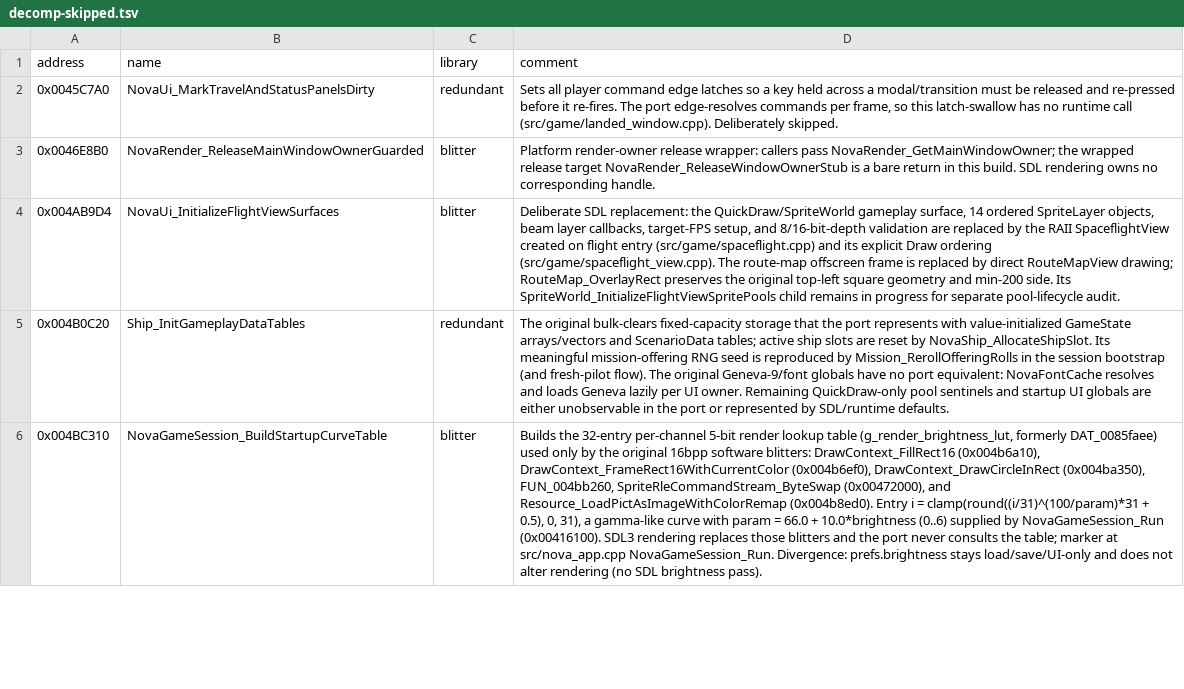
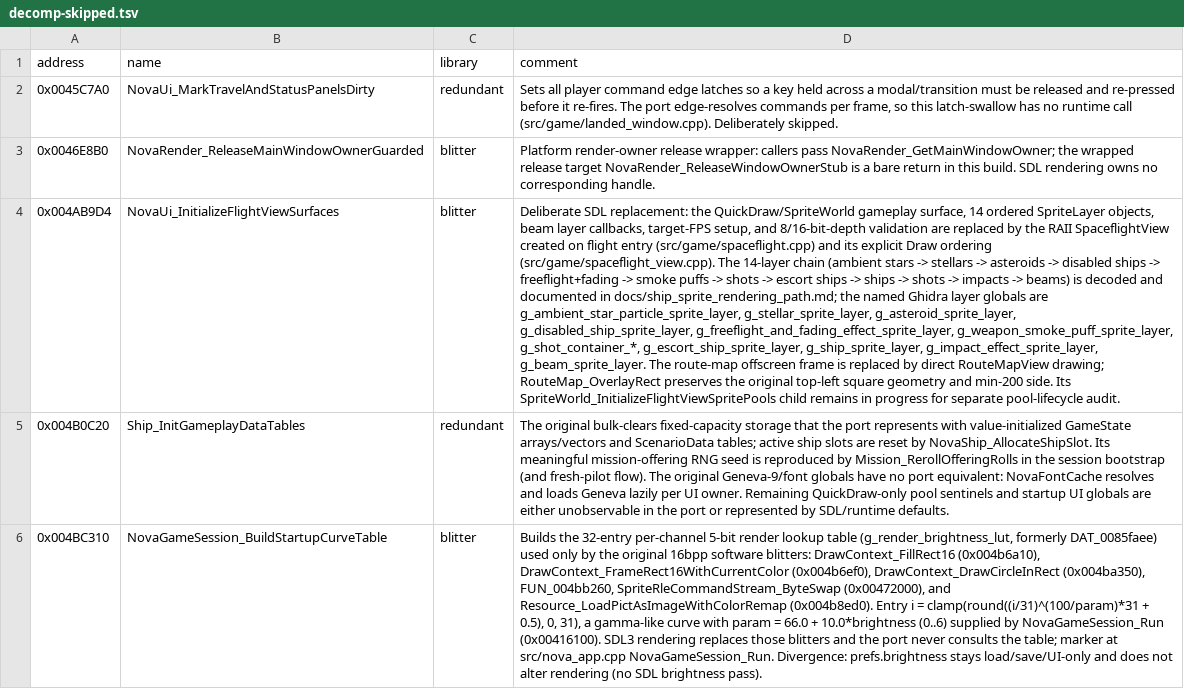
Before and after one commit to wraitii/evnova-decomp, a TSV file: decomp-skipped.tsv, drawn as a sheet; only a part is shown; the diff names each change by its address in the sheet, - before the commit and + after, or states it on an @@ line.

Commit message:
feat(render): implement system murkiness and match original sprite layer order
Implement the murk (visibility/distance-fog) system and correct the
flight-view compositing order to the decoded original.

Murk:
- NovaSystem_GetEffectiveMurkPercent (0x0046c250): raw SystemDef.murk plus
  owned ModType 0x1c outfits, clamped [0,100].
- Sprite_DistanceBrightness (0x00438db0) and SpriteDrawOptions.fog_murk /
  fog_color drive a two-pass masked fog in sprite_world BlitFrame (silhouette
  painted in the space colour, then source at 1-d/32; d>=0x1f snaps fully
  fogged). Wired through ships, stellars, shots, freeflight, asteroids,
  impact/fading effects and the NPC engine-glow cap.
- Ambient starfield raw-murk haze tint (0x0042e590) and per-ship glow cap.

BUGFIX(original), gated on kApplyOriginalBugFixes: the original never applies
murk to SWParticles, so DrawSwParticles dims particle alpha by the same
distance brightness. Alpha-only is sufficient because particles composite over
their backdrop.

Rendering order:
- SpaceflightView::Draw now follows the 14-layer chain from
  NovaUi_InitializeFlightViewSurfaces 0x004ab9d4 / SpriteWorld_RenderLayers
  0x00477fa0: stellars, then under-ships beams, asteroids, freeflight+fading
  below shots and ships, impacts over ships, beams topmost.
- Named the unnamed Ghidra layer globals (g_ship_sprite_layer,
  g_escort_ship_sprite_layer, g_disabled_ship_sprite_layer,
  g_impact_effect_sprite_layer, g_beam_sprite_layer, etc.) with pre-comments.
- Fixed the g_fading_effect_pool citation (0x005914ac, not the 0x00596d00
  layer) in game_state.hpp.

Docs/trackers: new docs/system_murk_rendering.md; updates to
ship_sprite_rendering_path.md, weapon_impact_particles.md,
outfit_derived_state.md, decomp-progress.tsv and decomp-skipped.tsv.

```diff
--- a/decomp-skipped.tsv
+++ b/decomp-skipped.tsv
-D4 (comment): …(src/game/spaceflight_view.cpp). The route-map offscreen…
+D4 (comment): …(src/game/spaceflight_view.cpp). The 14-layer chain (ambient stars -> stellars -> asteroids -> disabled ships -> freeflight+fading -> smoke puffs -> shots -> escort ships -> ships -> shots -> impacts -> beams) is decoded and documented in docs/ship_sprite_rendering_path.md; the named Ghidra layer globals are g_ambient_star_particle_sprite_layer, g_stellar_sprite_layer, g_asteroid_sprite_layer, g_disabled_ship_sprite_layer, g_freeflight_and_fading_effect_sprite_layer, g_weapon_smoke_puff_sprite_layer, g_shot_container_*, g_escort_ship_sprite_layer, g_ship_sprite_layer, g_impact_effect_sprite_layer, g_beam_sprite_layer. The route-map offscreen…
```
Also changed, not shown: decomp-progress.tsv, 14 other files.
